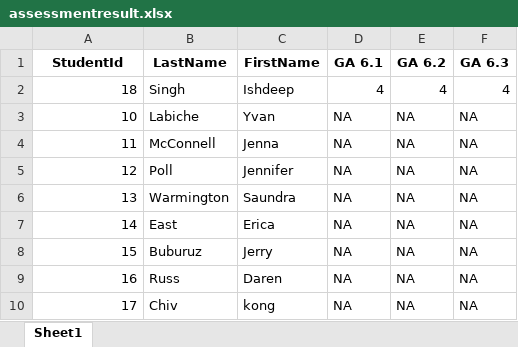
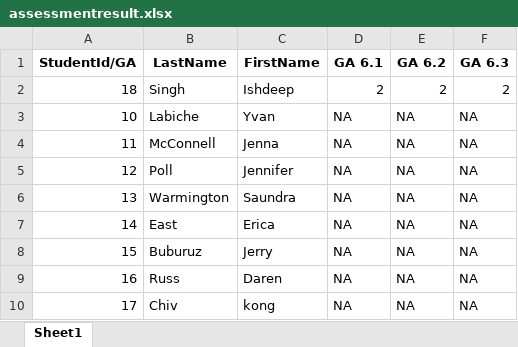
Before and after one commit to Singh-Ish/selfassessment, an Excel workbook: assessmentresult.xlsx, sheet Sheet1, drawn as a sheet; values as stored, in another font and other column widths than the file's, no borders; the diff names each change by its address in the sheet, - before the commit and + after, or states it on an @@ line.

```diff
--- a/assessmentresult.xlsx (sheet Sheet1)
+++ b/assessmentresult.xlsx (sheet Sheet1)
-A1: StudentId
+A1: StudentId/GA
-D2 (GA 6.1): 4
+D2 (GA 6.1): 2
-E2 (GA 6.2): 4
+E2 (GA 6.2): 2
-F2 (GA 6.3): 4
+F2 (GA 6.3): 2
```
Also changed, not shown: sapp/static/docs/projectDetails.xlsx, sapp/static/docs/rubicsMetrix.xlsx, 11 other files.
